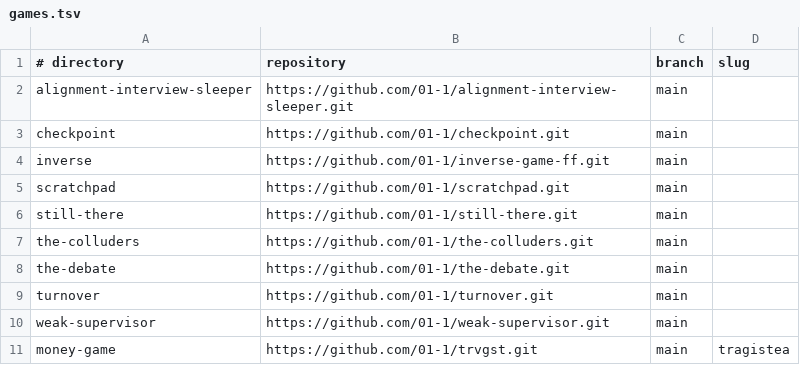
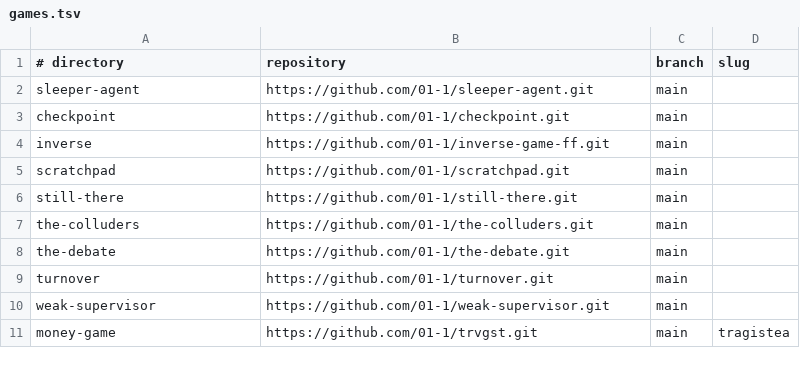
Before and after one commit to 01-1/games, a TSV file: games.tsv, drawn as a sheet.

Commit message:
Rename alignment game to Sleeper Agent
Use the Sleeper Agent title and sleeper-agent slug throughout the workspace manifest, hosted route, landing page, package lock, and documentation.

```diff
--- a/games.tsv
+++ b/games.tsv
@@ -1,3 +1,3 @@
 # directory	repository	branch	slug
-alignment-interview-sleeper	https://github.com/01-1/alignment-interview-sleeper.git	main
+sleeper-agent	https://github.com/01-1/sleeper-agent.git	main
 checkpoint	https://github.com/01-1/checkpoint.git	main
```
Also changed, not shown: 6 other files.
